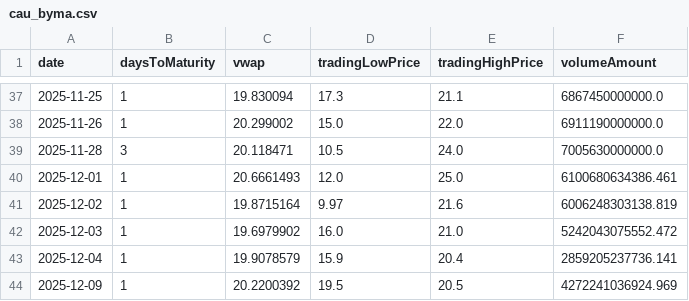
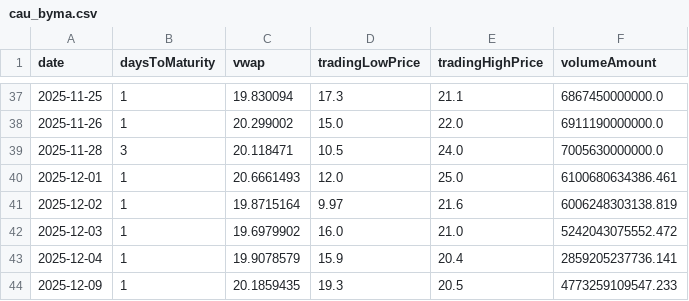
Before and after one commit to jdtluis/Reporte-Futuros_Tasas, a CSV file: cau_byma.csv, drawn as a sheet; only a part is shown, gaps mark what is left out.

```diff
--- a/cau_byma.csv
+++ b/cau_byma.csv
@@ -43,2 +43,2 @@ date,daysToMaturity,vwap,tradingLowPrice,tradingHighPrice,volumeAmount
 2025-12-04,1,19.9078579,15.9,20.4,2859205237736.141
-2025-12-09,1,20.2200392,19.5,20.5,4272241036924.969
+2025-12-09,1,20.1859435,19.3,20.5,4773259109547.233
```
Also changed, not shown: 2 other files.
